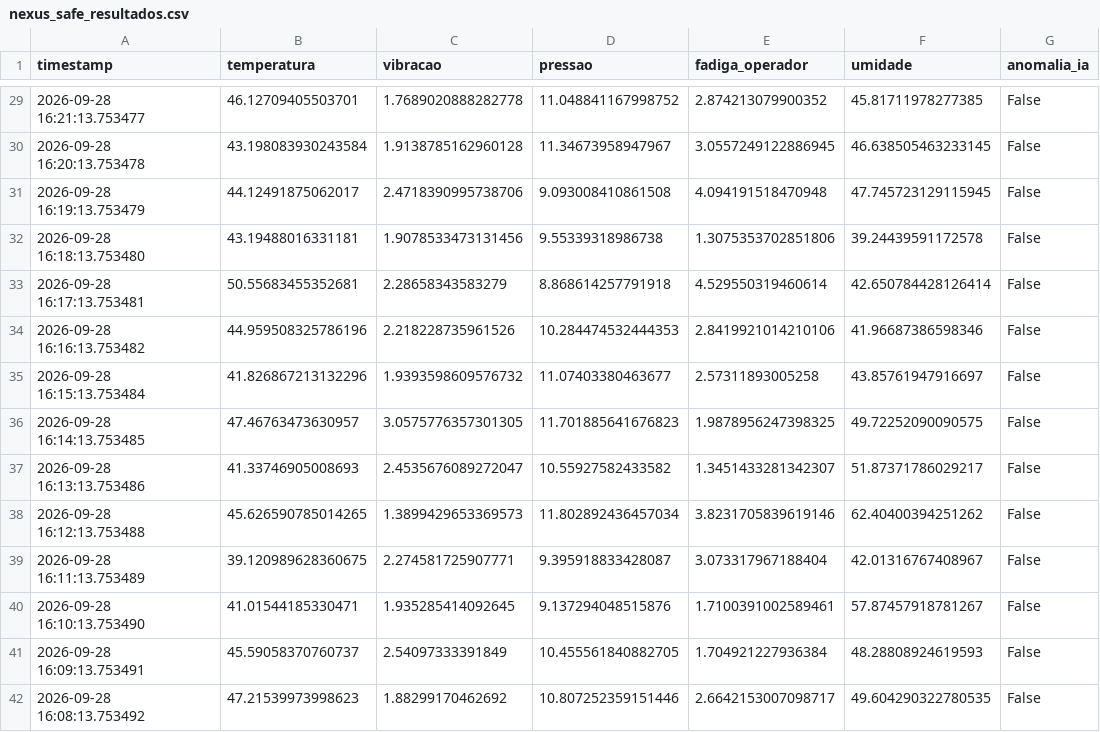
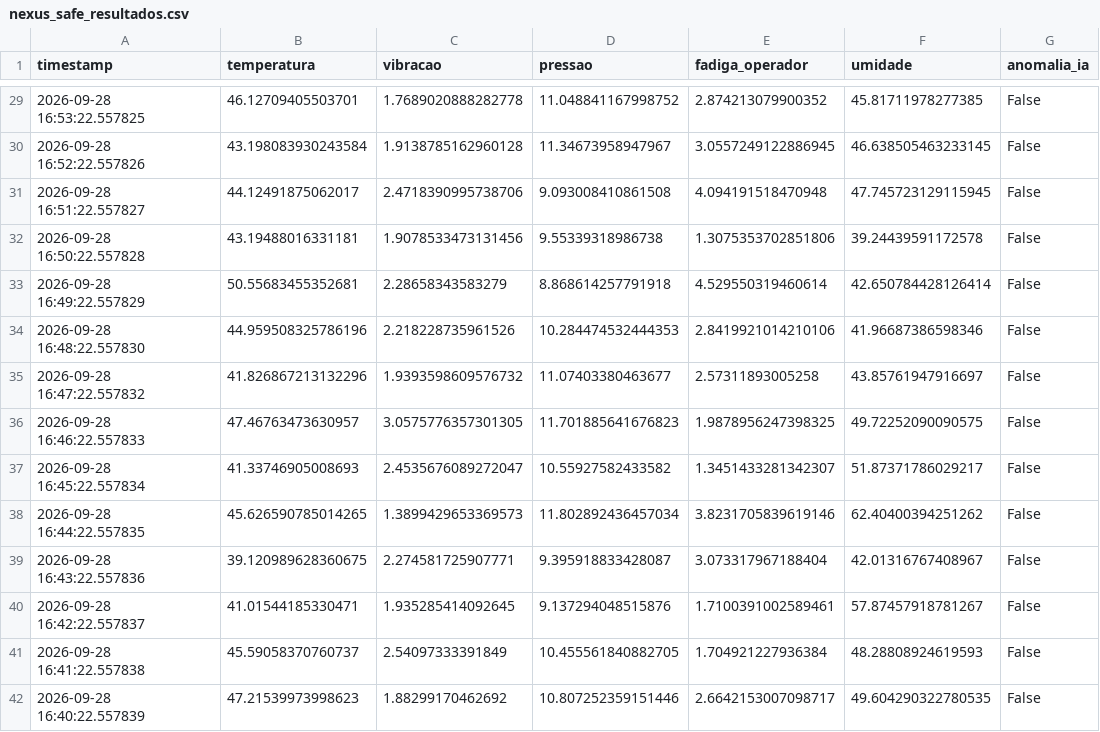
Before and after one commit to raylanbarb0za/nexussafe, a CSV file: nexus_safe_resultados.csv, drawn as a sheet; only a part is shown, gaps mark what is left out; the diff covers the shown part only; the diff names each change by its address in the sheet, - before the commit and + after, or states it on an @@ line.

```diff
--- a/nexus_safe_resultados.csv
+++ b/nexus_safe_resultados.csv
-A29 (timestamp): 2026-09-28 16:21:13.753477
+A29 (timestamp): 2026-09-28 16:53:22.557825
-A30 (timestamp): 2026-09-28 16:20:13.753478
+A30 (timestamp): 2026-09-28 16:52:22.557826
-A31 (timestamp): 2026-09-28 16:19:13.753479
+A31 (timestamp): 2026-09-28 16:51:22.557827
-A32 (timestamp): 2026-09-28 16:18:13.753480
+A32 (timestamp): 2026-09-28 16:50:22.557828
-A33 (timestamp): 2026-09-28 16:17:13.753481
+A33 (timestamp): 2026-09-28 16:49:22.557829
-A34 (timestamp): 2026-09-28 16:16:13.753482
+A34 (timestamp): 2026-09-28 16:48:22.557830
-A35 (timestamp): 2026-09-28 16:15:13.753484
+A35 (timestamp): 2026-09-28 16:47:22.557832
-A36 (timestamp): 2026-09-28 16:14:13.753485
+A36 (timestamp): 2026-09-28 16:46:22.557833
-A37 (timestamp): 2026-09-28 16:13:13.753486
+A37 (timestamp): 2026-09-28 16:45:22.557834
-A38 (timestamp): 2026-09-28 16:12:13.753488
+A38 (timestamp): 2026-09-28 16:44:22.557835
-A39 (timestamp): 2026-09-28 16:11:13.753489
+A39 (timestamp): 2026-09-28 16:43:22.557836
-A40 (timestamp): 2026-09-28 16:10:13.753490
+A40 (timestamp): 2026-09-28 16:42:22.557837
-A41 (timestamp): 2026-09-28 16:09:13.753491
+A41 (timestamp): 2026-09-28 16:41:22.557838
-A42 (timestamp): 2026-09-28 16:08:13.753492
+A42 (timestamp): 2026-09-28 16:40:22.557839
```
Also changed, not shown: 186 edited cells elsewhere in this file, 2 other files.
